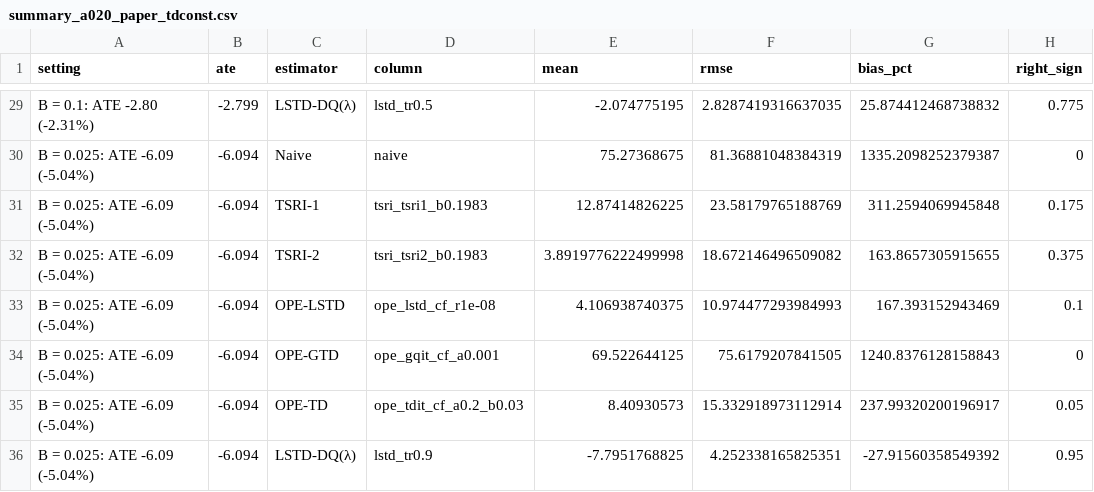
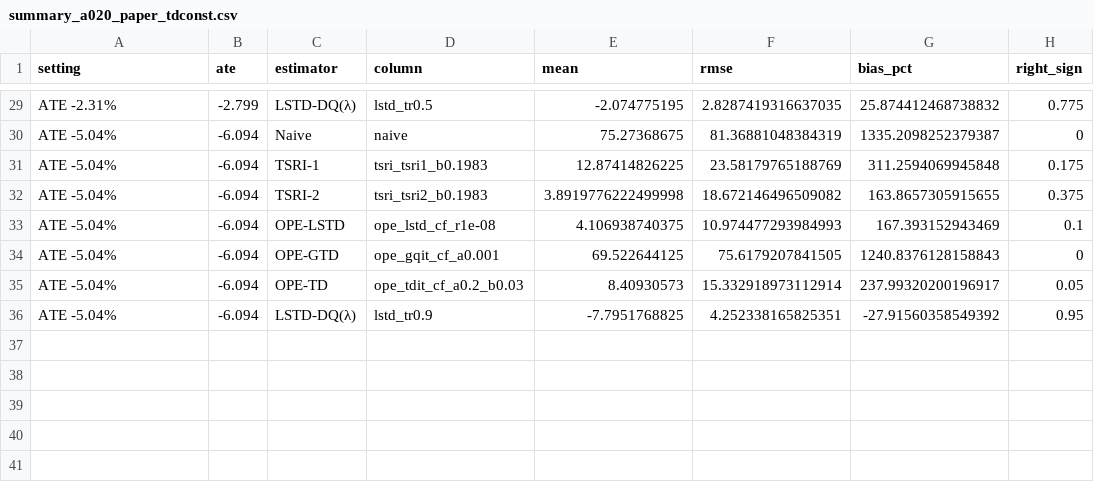
Before and after one commit to atzheng/or-gymnax, a CSV file: summary_a020_paper_tdconst.csv, drawn as a sheet; only a part is shown, gaps mark what is left out; the diff covers the shown part only; the diff names each change by its address in the sheet, - before the commit and + after, or states it on an @@ line.

```diff
--- a/summary_a020_paper_tdconst.csv
+++ b/summary_a020_paper_tdconst.csv
-A29 (setting): B = 0.1: ATE -2.80 (-2.31%)
+A29 (setting): ATE -2.31%
-A30:A36 (setting): B = 0.025: ATE -6.09 (-5.04%)
+A30:A36 (setting): ATE -5.04%
```
Also changed, not shown: 27 edited cells elsewhere in this file, picks_a020_paper_tdconst.csv, 6 other files.
